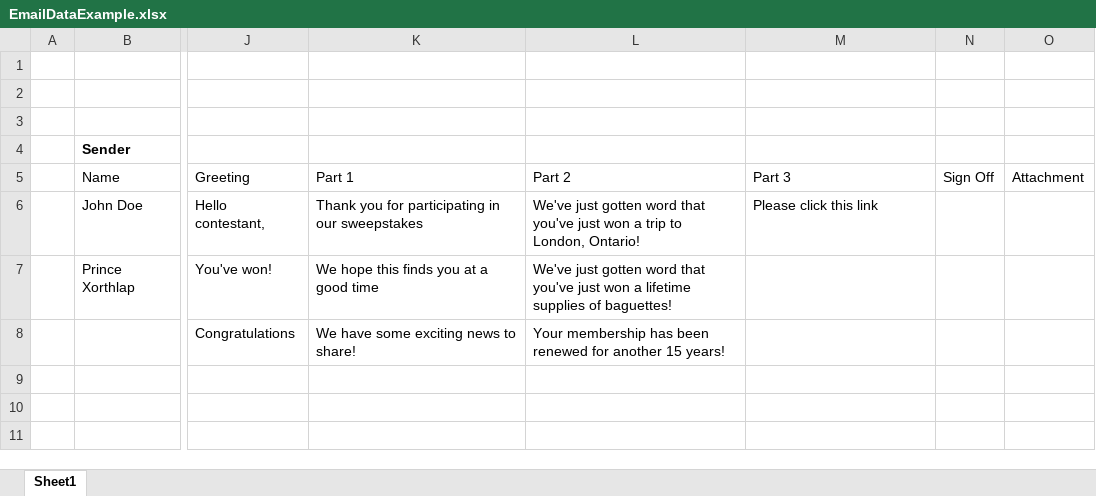
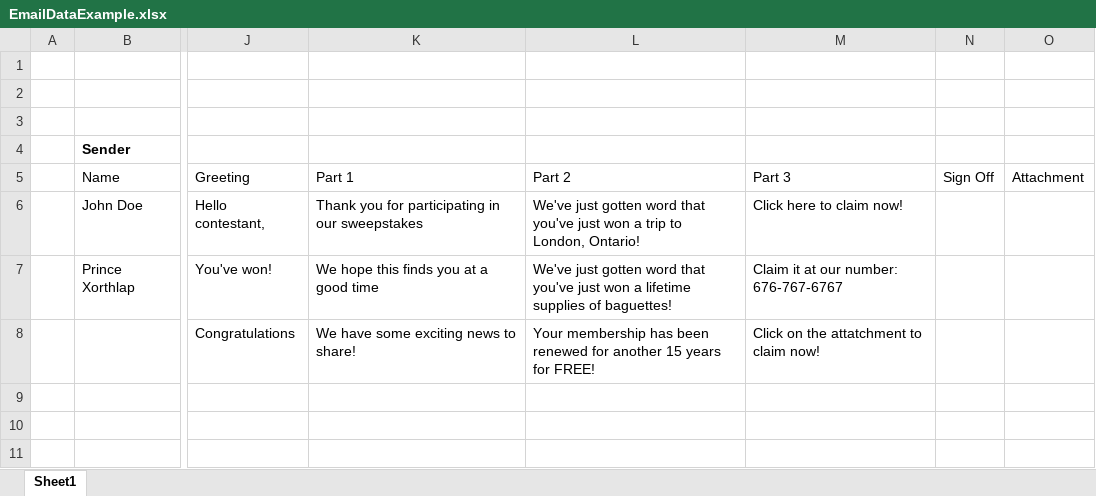
Before and after one commit to jspero77/ProgrammingFinal, an Excel workbook: Assets/Editor/EmailDataExample.xlsx, sheet Sheet1, drawn as a sheet; only a part is shown, gaps mark what is left out; values as stored, in another font and other column widths than the file's, no borders; conditional formats and table styles not drawn; the diff names each change by its address in the sheet, - before the commit and + after, or states it on an @@ line.

Commit message:
Random Emails Function
The system now has a baseline functionality for displaying randomized emails. A lot of work needs to be done still but I'm happy to get this chunk out of the way with.

```diff
--- a/Assets/Editor/EmailDataExample.xlsx (sheet Sheet1)
+++ b/Assets/Editor/EmailDataExample.xlsx (sheet Sheet1)
-M6 (Part 3): Please click this link
+M6 (Part 3): Click here to claim now!
-M7 (Part 3): (empty)
+M7 (Part 3): Claim it at our number: 676-767-6767
-L8 (Part 2): …another 15 years!
+L8 (Part 2): …another 15 years for FREE!
-M8 (Part 3): (empty)
+M8 (Part 3): Click on the attatchment to claim now!
```
Also changed, not shown: 5 other files.
